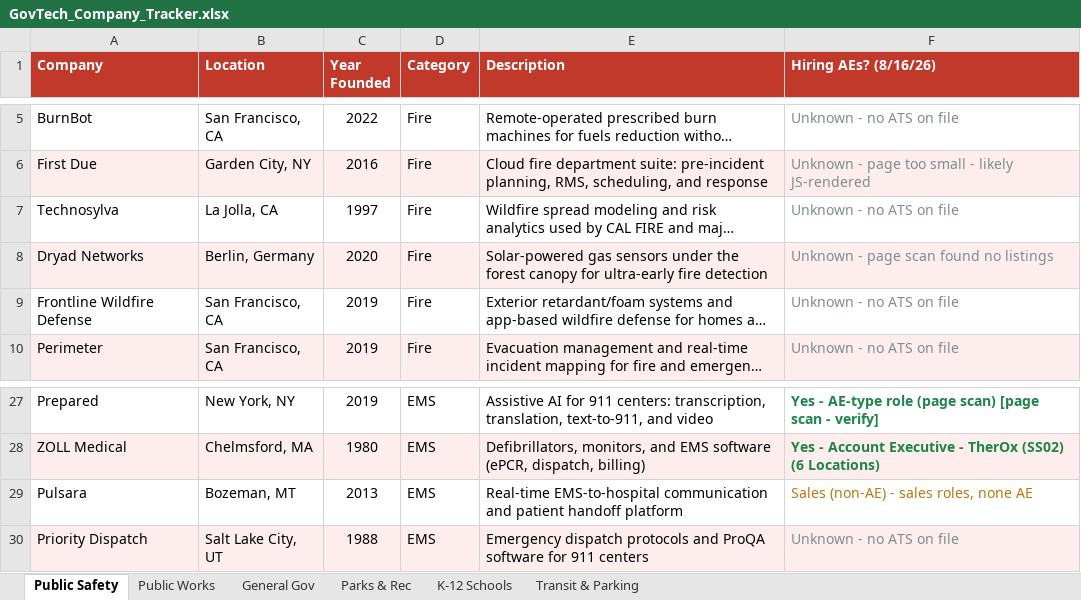
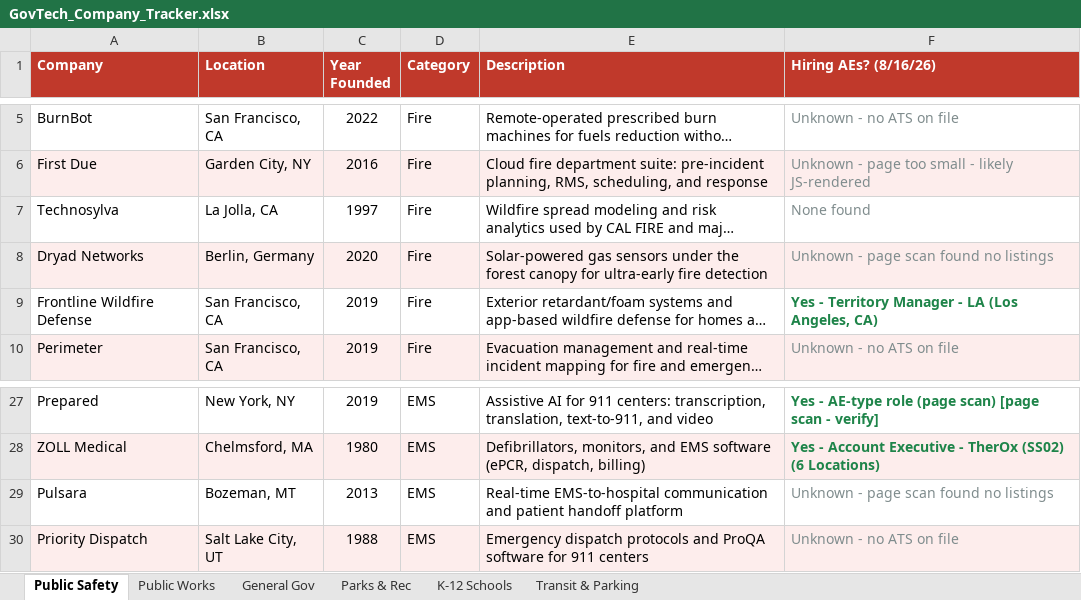
Before and after one commit to westjw/govtech-dock, an Excel workbook: exports/GovTech_Company_Tracker.xlsx, sheet Public Safety, drawn as a sheet; only a part is shown, gaps mark what is left out; long unchanged cells end in …; values as stored, in another font and other column widths than the file's, no borders; the diff names each change by its address in the sheet, - before the commit and + after, or states it on an @@ line.

Commit message:
Tighten page-scan sales detection; discover 6 ATS endpoints; add bamboohr
scan_pagetext used SALES_ORG_NON_AE_PAT, which is tuned for discrete job
titles where every string is already known to be one. On free page text it
matched navigation - 'Customer Success' and 'Channel' are nav sections on half
these marketing sites - so 6 of 10 page-scan 'Sales (non-AE)' verdicts were
reading chrome, not reqs. Page scans now require the role noun too.

ATS discovery over the 24 companies with no board on file found 6 usable
endpoints (3 of them BambooHR, whose public careers/list JSON is now a
supported fetcher). Frontline Wildfire, Routeware, Polco and Euna each turned
out to have an open AE req that was invisible before.

Left Rave (-> Motorola) and RoadBotics (-> Michelin) unwired: their careers
pages redirect to the parent's Workday, and reporting a parent req as the
subsidiary's would be a false Yes.

```diff
--- a/exports/GovTech_Company_Tracker.xlsx (sheet Public Safety)
+++ b/exports/GovTech_Company_Tracker.xlsx (sheet Public Safety)
-F7 (Hiring AEs? (8/16/26)): Unknown - no ATS on file
+F7 (Hiring AEs? (8/16/26)): None found
-F9 (Hiring AEs? (8/16/26)): Unknown - no ATS on file
+F9 (Hiring AEs? (8/16/26)): Yes - Territory Manager - LA (Los Angeles, CA)
@@ F9 bold: off → on, text colour: #7F8C8D → #1E8449 @@
-F29 (Hiring AEs? (8/16/26)): Sales (non-AE) - sales roles, none AE
+F29 (Hiring AEs? (8/16/26)): Unknown - page scan found no listings
-F29 text colour: #B9770E
+F29 text colour: #7F8C8D
```
Also changed, not shown: sheet General Gov, sheet Public Works, sheet Transit & Parking, sheet K-12 Schools, 10 other files.
